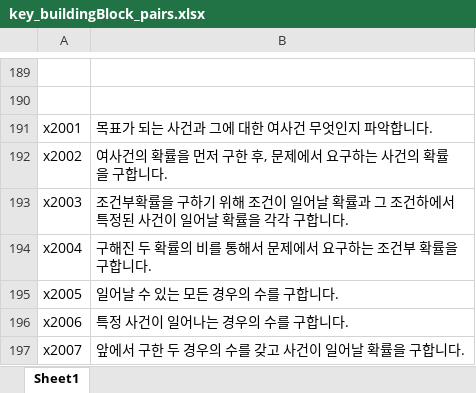
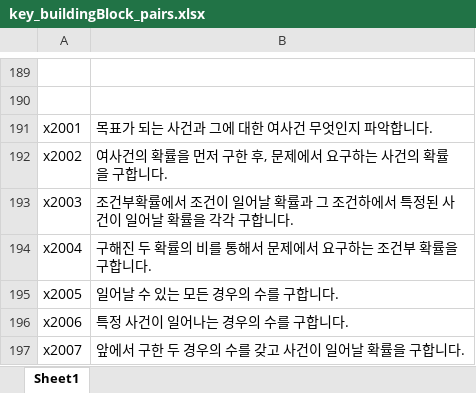
Before and after one commit to sheomonger/BuildingBlocks_2022KCSAT, an Excel workbook: key_buildingBlock_pairs.xlsx, sheet Sheet1, drawn as a sheet; only a part is shown, gaps mark what is left out; values as stored, in another font and other column widths than the file's, no borders; the diff names each change by its address in the sheet, - before the commit and + after, or states it on an @@ line.

```diff
--- a/key_buildingBlock_pairs.xlsx (sheet Sheet1)
+++ b/key_buildingBlock_pairs.xlsx (sheet Sheet1)
-B193: …건부확률을 구하기 위해 조건이…
+B193: …건부확률에서 조건이…
```
Also changed, not shown: 1 other file.
